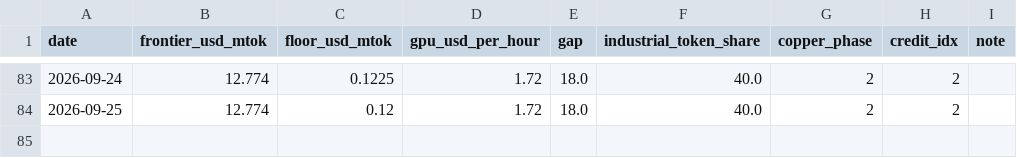
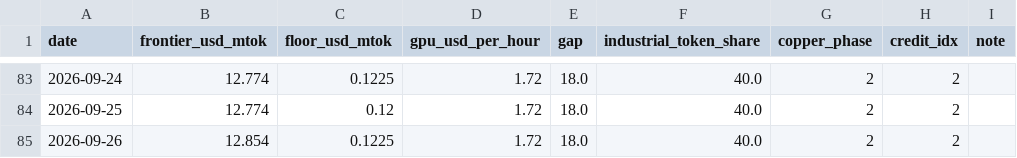
Before and after one commit to qqqqhuhu/ai_cycle_monitor, a CSV file: data/history/daily.csv, drawn as a sheet; only a part is shown, gaps mark what is left out; the diff names each change by its address in the sheet, - before the commit and + after, or states it on an @@ line.

Commit message:
daily refresh 2026-09-26

```diff
--- a/data/history/daily.csv
+++ b/data/history/daily.csv
+row 85: 2026-09-26 | 12.854 | 0.1225 | 1.72 | 18.0 | 40.0 | 2 | 2
```
Also changed, not shown: 3 other files.
